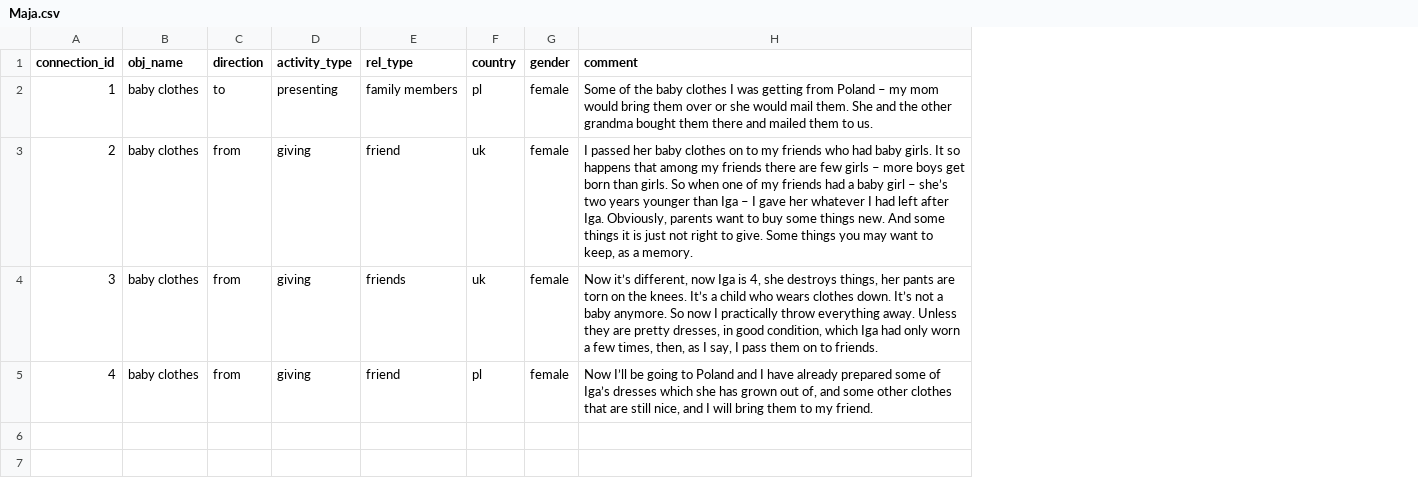
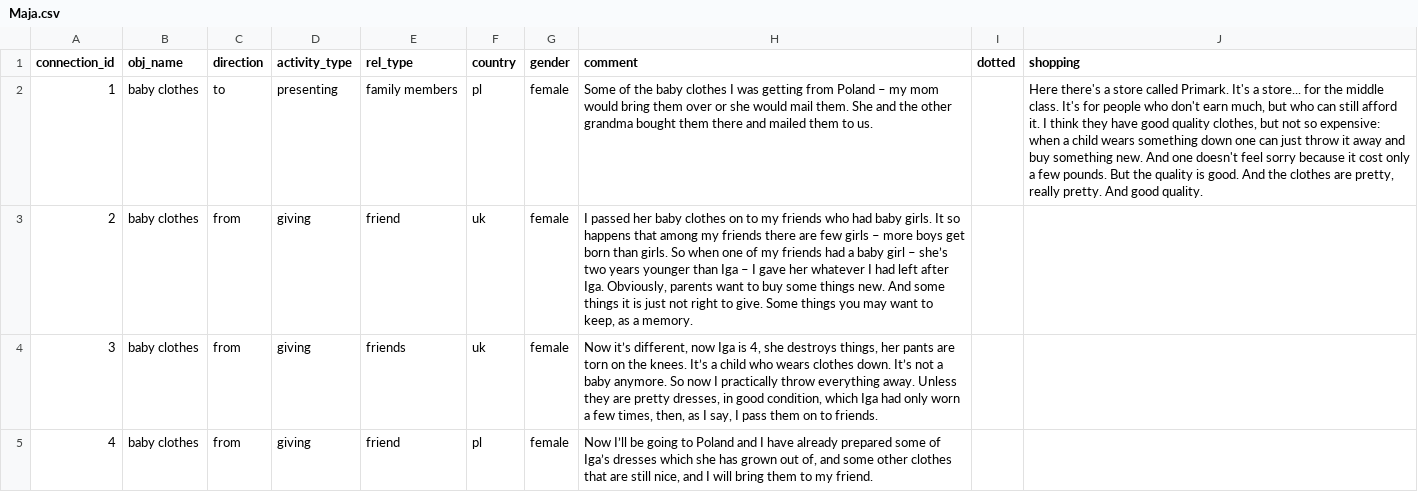
Before and after one commit to melmo/immigrant-mothers, a CSV file: app/data/Maja.csv, drawn as a sheet; the diff names each change by its address in the sheet, - before the commit and + after, or states it on an @@ line.

Commit message:
new CSV-files, displaying multiple people, handle Loops, added dotted Line

```diff
--- a/app/data/Maja.csv
+++ b/app/data/Maja.csv
+column I (dotted), empty
+column J (shopping), row 2: Here there's a store called Primark. It's a store... for the middle class. It's for people who don't earn much, but who can still afford it. I think they have good quality clothes, but not so expensive: when a child wears something down one can just throw it away and buy something new. And one doesn't feel sorry because it cost only a few pounds. But the quality is good. And the clothes are pretty, really pretty. And good quality.
```
Also changed, not shown: app/data/Agnieszka.csv, app/data/Iza.csv, 12 other files.
